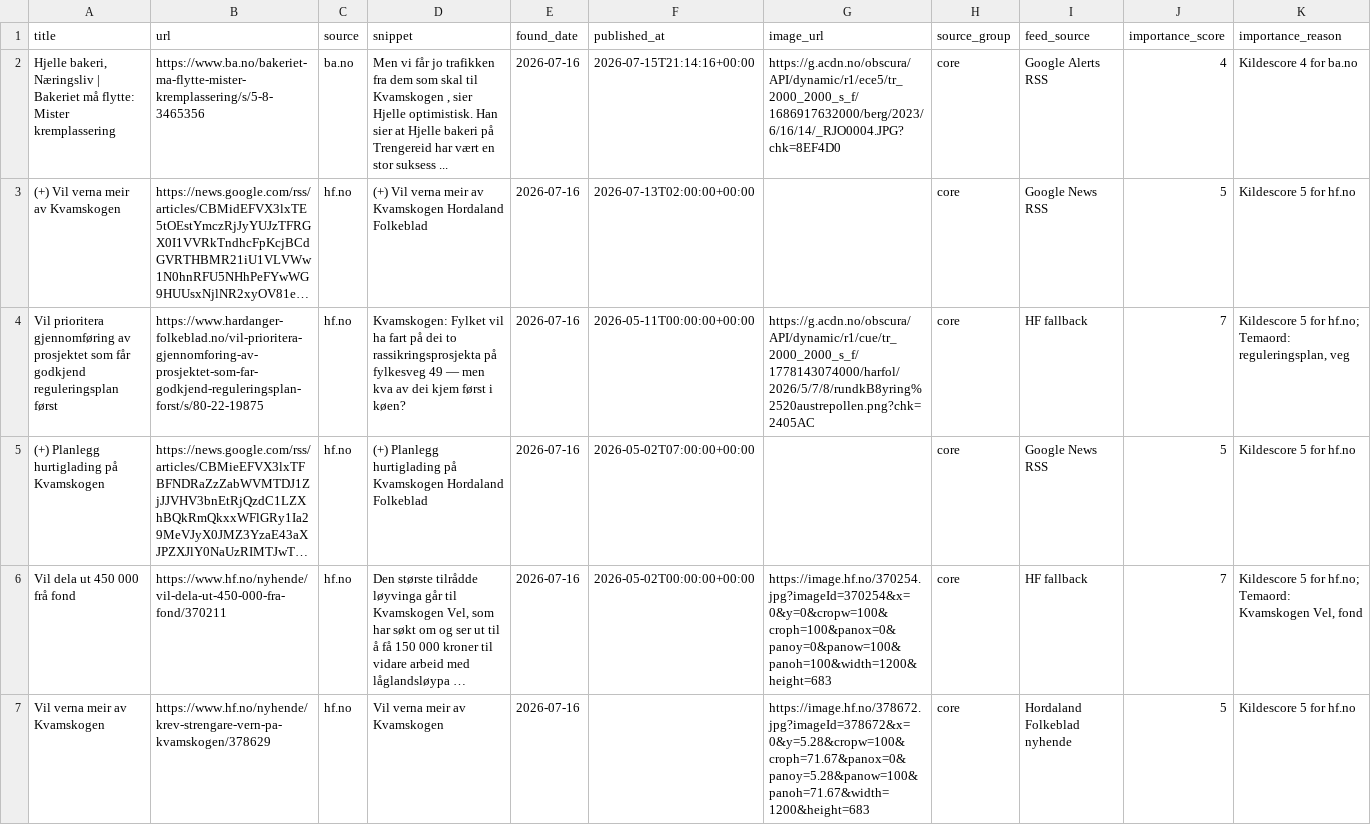
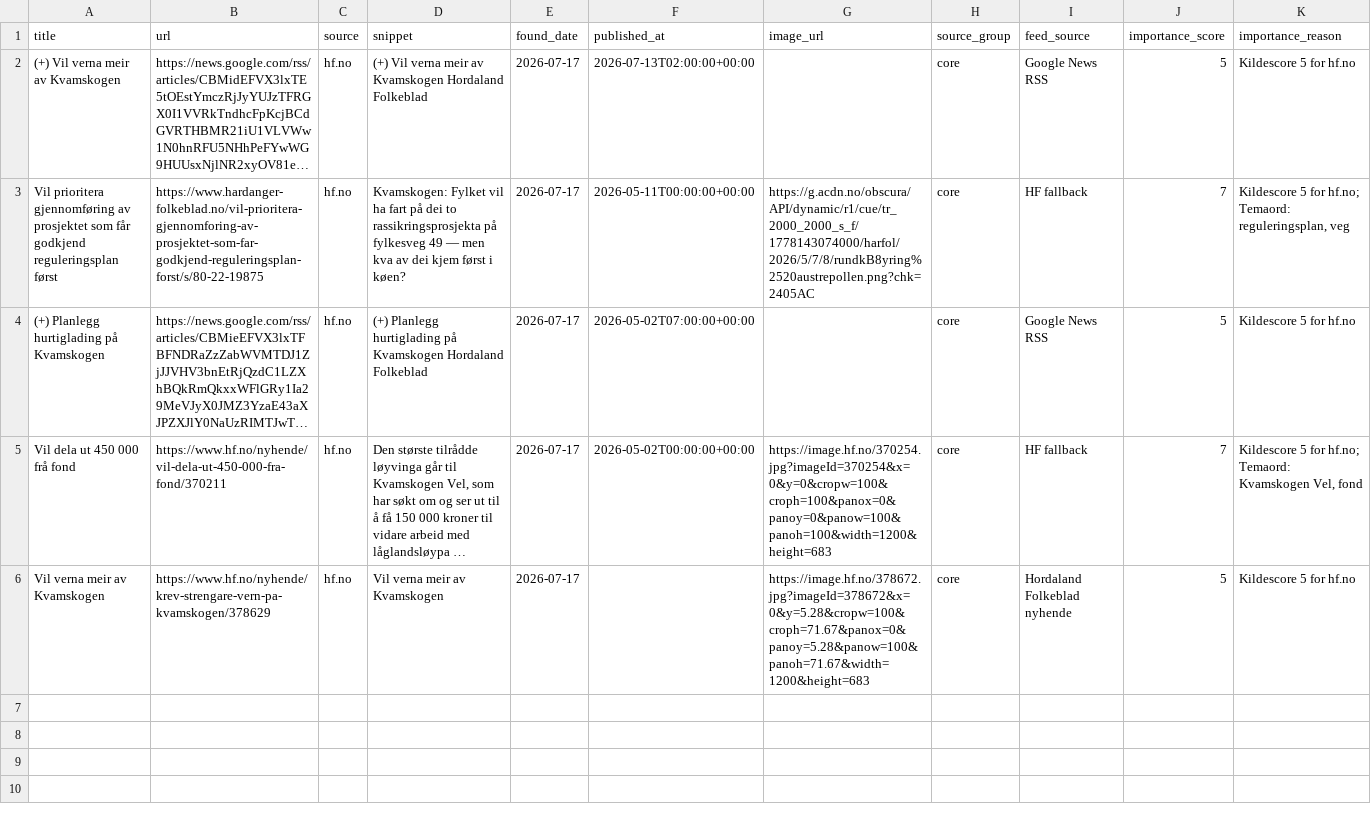
Before and after one commit to naessrobert-ui/visitkvamskogen, a CSV file: public/data/kvamskogen_news.csv, drawn as a sheet; long unchanged cells end in …; removed rows and columns are numbered as before the commit, all else as after; the diff names each change by its address in the sheet, - before the commit and + after, or states it on an @@ line.

```diff
--- a/public/data/kvamskogen_news.csv
+++ b/public/data/kvamskogen_news.csv
-row 2: Hjelle bakeri, Næringsliv | Bakeriet må flytte: Mister kremplassering | https://www.ba.no/bakeriet-ma-flytte-mister-kremplassering/s/5-8-3465356 | ba.no | Men vi får jo trafikken fra dem som skal til Kvamskogen , sier Hjelle optimistisk. Han sier at Hjelle bakeri på Trengereid har vært en stor suksess ... | 2026-07-16 | 2026-07-15T21:14:16+00:00 | https://g.acdn.no/obscura/API/dynamic/r1/ece5/tr_2000_2000_s_f/1686917632000/berg/2023/6/16/14/_RJO0004.JPG?chk=8EF4D0 | core | Google Alerts RSS | 4 | Kildescore 4 for ba.no
-E2:E6 (found_date): 2026-07-16
+E2:E6 (found_date): 2026-07-17
```
Also changed, not shown: 3 other files.
